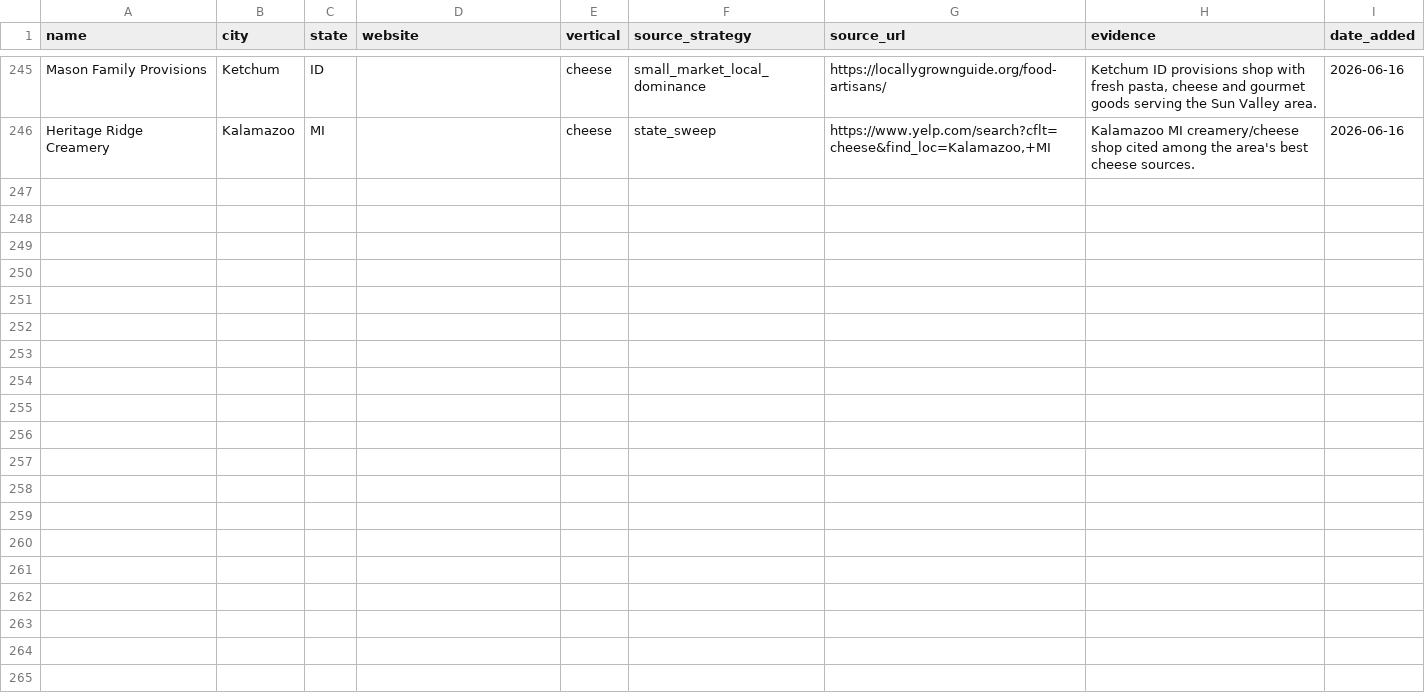
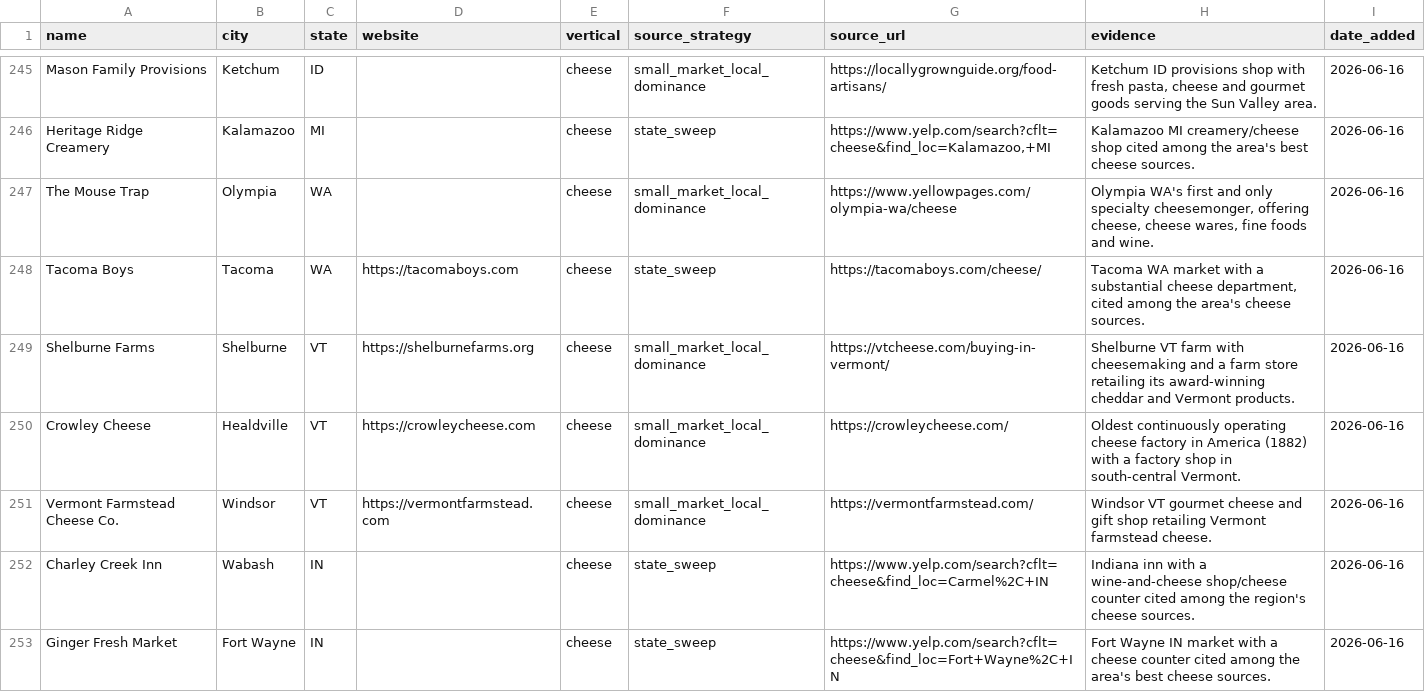
Before and after one commit to kavir10/lead-scoring, a CSV file: output/innovative_leads/cheese/wave2_states_clubs_20260616.csv, drawn as a sheet; only a part is shown, gaps mark what is left out; the diff names each change by its address in the sheet, - before the commit and + after, or states it on an @@ line.

```diff
--- a/output/innovative_leads/cheese/wave2_states_clubs_20260616.csv
+++ b/output/innovative_leads/cheese/wave2_states_clubs_20260616.csv
+row 247: The Mouse Trap | Olympia | WA |  | cheese | small_market_local_dominance | https://www.yellowpages.com/olympia-wa/cheese | Olympia WA's first and only specialty cheesemonger, offering cheese, cheese wares, fine foods and wine. | 2026-06-16
+row 248: Tacoma Boys | Tacoma | WA | https://tacomaboys.com | cheese | state_sweep | https://tacomaboys.com/cheese/ | Tacoma WA market with a substantial cheese department, cited among the area's cheese sources. | 2026-06-16
+row 249: Shelburne Farms | Shelburne | VT | https://shelburnefarms.org | cheese | small_market_local_dominance | https://vtcheese.com/buying-in-vermont/ | Shelburne VT farm with cheesemaking and a farm store retailing its award-winning cheddar and Vermont products. | 2026-06-16
+row 250: Crowley Cheese | Healdville | VT | https://crowleycheese.com | cheese | small_market_local_dominance | https://crowleycheese.com/ | Oldest continuously operating cheese factory in America (1882) with a factory shop in south-central Vermont. | 2026-06-16
+row 251: Vermont Farmstead Cheese Co. | Windsor | VT | https://vermontfarmstead.com | cheese | small_market_local_dominance | https://vermontfarmstead.com/ | Windsor VT gourmet cheese and gift shop retailing Vermont farmstead cheese. | 2026-06-16
+row 252: Charley Creek Inn | Wabash | IN |  | cheese | state_sweep | https://www.yelp.com/search?cflt=cheese&find_loc=Carmel%2C+IN | Indiana inn with a wine-and-cheese shop/cheese counter cited among the region's cheese sources. | 2026-06-16
+row 253: Ginger Fresh Market | Fort Wayne | IN |  | cheese | state_sweep | https://www.yelp.com/search?cflt=cheese&find_loc=Fort+Wayne%2C+IN | Fort Wayne IN market with a cheese counter cited among the area's best cheese sources. | 2026-06-16
```
Also changed, not shown: output/innovative_leads/master_cheese_20260616.csv, output/innovative_leads/wine/wave3_states_clubs_20260616.csv, 2 other files.
